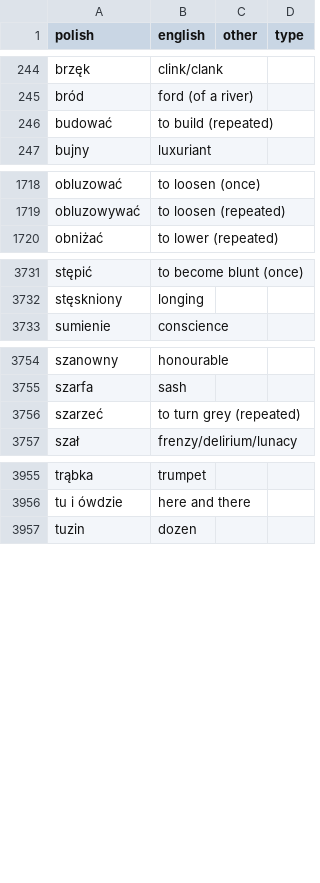
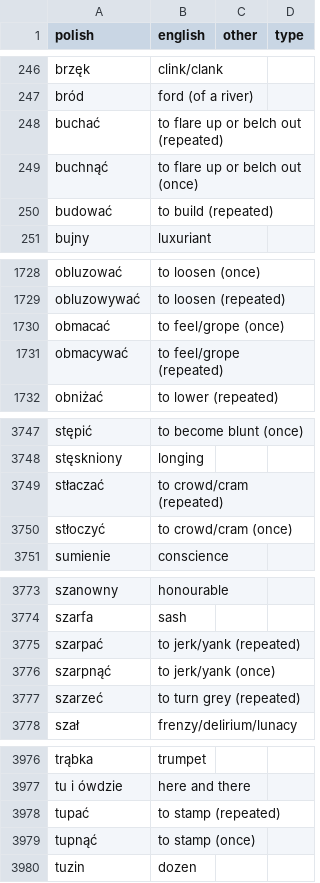
Before and after one commit to mikemcgowan/memrise-scraper-scala, a CSV file: memrise_levels.csv, drawn as a sheet; only a part is shown, gaps mark what is left out; the diff covers the shown part only.

```diff
--- a/memrise_levels.csv
+++ b/memrise_levels.csv
@@ -245,2 +247,4 @@ brzęk,clink/clank,,
 bród,ford (of a river),,
+buchać,to flare up or belch out (repeated),,
+buchnąć,to flare up or belch out (once),,
 budować,to build (repeated),,
@@ -1719,2 +1729,4 @@ obluzować,to loosen (once),,
 obluzowywać,to loosen (repeated),,
+obmacać,to feel/grope (once),,
+obmacywać,to feel/grope (repeated),,
 obniżać,to lower (repeated),,
@@ -3732,2 +3748,4 @@ stępić,to become blunt (once),,
 stęskniony,longing,,
+stłaczać,to crowd/cram (repeated),,
+stłoczyć,to crowd/cram (once),,
 sumienie,conscience,,
@@ -3755,2 +3774,4 @@ szanowny,honourable,,
 szarfa,sash,,
+szarpać,to jerk/yank (repeated),,
+szarpnąć,to jerk/yank (once),,
 szarzeć,to turn grey (repeated),,
@@ -3956,2 +3977,4 @@ trąbka,trumpet,,
 tu i ówdzie,here and there,,
+tupać,to stamp (repeated),,
+tupnąć,to stamp (once),,
 tuzin,dozen,,
```
Also changed, not shown: 20 added rows and 1 edited cell elsewhere in this file, memrise_database.csv.
